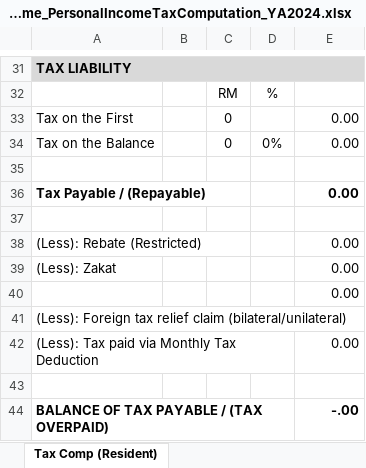
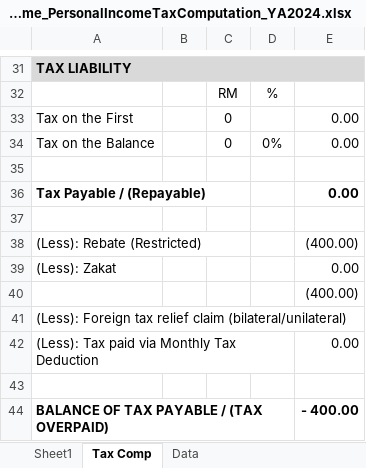
Before and after one commit to YiRu6638/automation, an Excel workbook: template/EmployeeName_PersonalIncomeTaxComputation_YA2024.xlsx, sheet Tax Comp, drawn as a sheet; only a part is shown, gaps mark what is left out; values as stored, in another font and other column widths than the file's, no borders; the diff names each change by its address in the sheet, - before the commit and + after, or states it on an @@ line.

```diff
--- a/template/EmployeeName_PersonalIncomeTaxComputation_YA2024.xlsx (sheet Tax Comp)
+++ b/template/EmployeeName_PersonalIncomeTaxComputation_YA2024.xlsx (sheet Tax Comp)
-sheet tab: Tax Comp (Resident)
+sheet tab: Tax Comp
+sheet tab: Sheet1
+sheet tab: Data
-E38: 0.00
+E38: (400.00)
-E40: 0.00
+E40: (400.00)
-E44: -.00
+E44: - 400.00
```
Also changed, not shown: charts or pictures, 30 other files.
